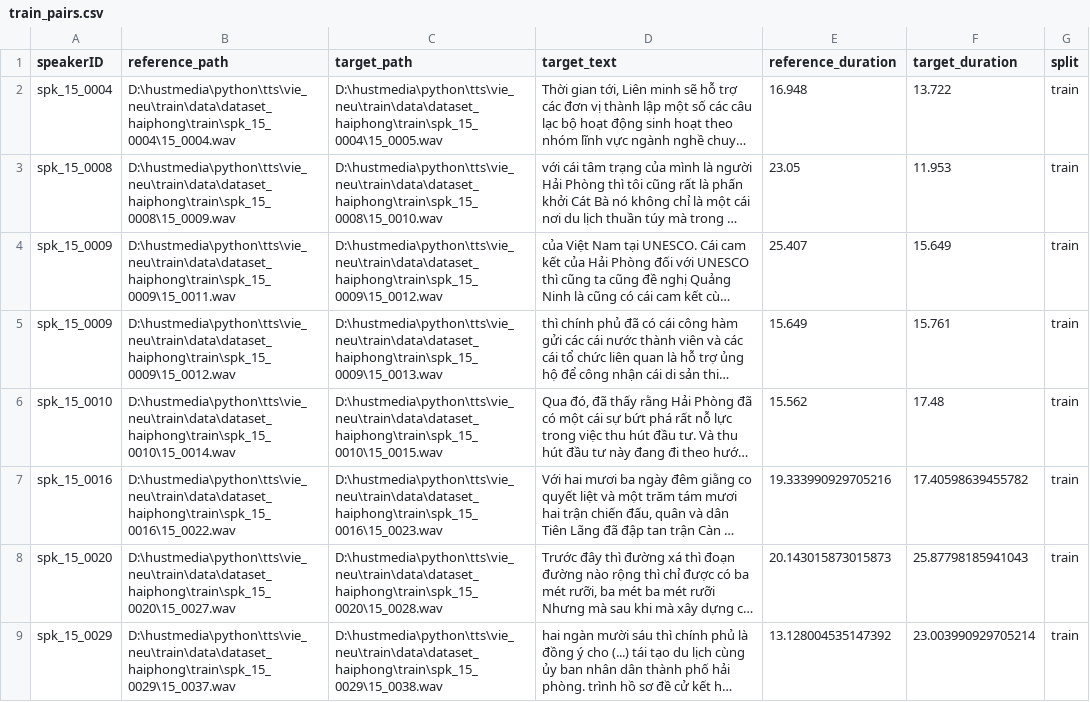
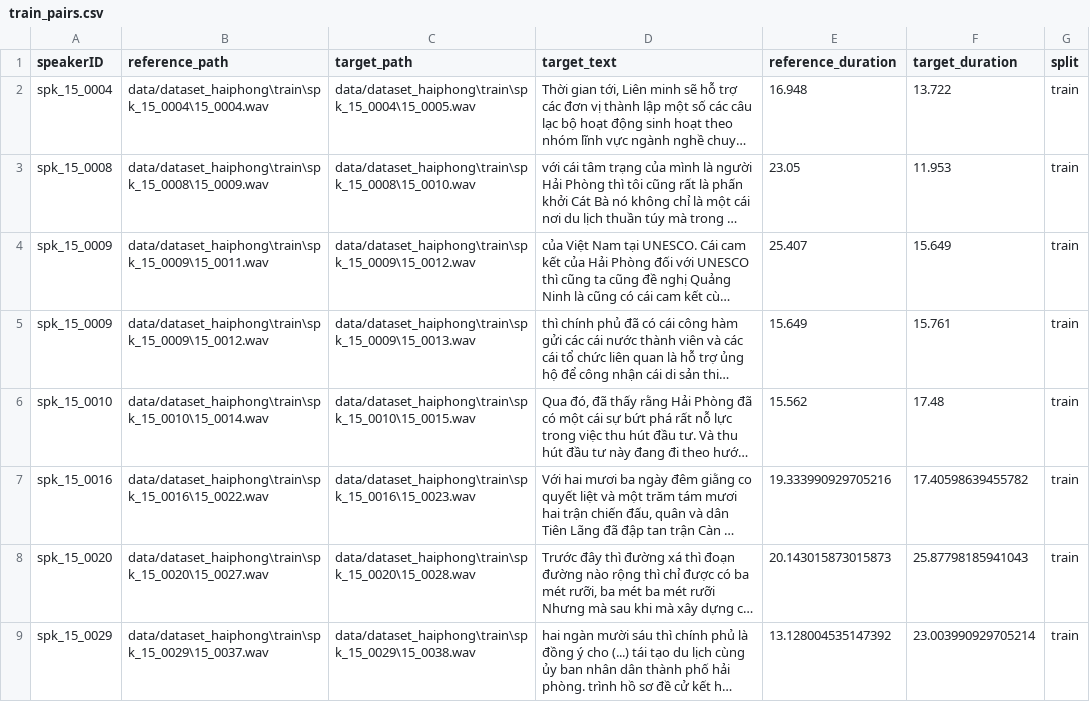
Before and after one commit to dangtin306/vie_neu, a CSV file: train/train_pairs.csv, drawn as a sheet; only a part is shown; long unchanged cells end in …; the diff covers the shown part only; the diff names each change by its address in the sheet, - before the commit and + after, or states it on an @@ line.

```diff
--- a/train/train_pairs.csv
+++ b/train/train_pairs.csv
-B2 (reference_path): D:\hustmedia\python\tts\vie_neu\train\data\dataset_haiphong\train\spk_15_0004\15_0004.wav
+B2 (reference_path): data/dataset_haiphong\train\spk_15_0004\15_0004.wav
-C2 (target_path): D:\hustmedia\python\tts\vie_neu\train\data\dataset_haiphong\train\spk_15_0004\15_0005.wav
+C2 (target_path): data/dataset_haiphong\train\spk_15_0004\15_0005.wav
-B3 (reference_path): D:\hustmedia\python\tts\vie_neu\train\data\dataset_haiphong\train\spk_15_0008\15_0009.wav
+B3 (reference_path): data/dataset_haiphong\train\spk_15_0008\15_0009.wav
-C3 (target_path): D:\hustmedia\python\tts\vie_neu\train\data\dataset_haiphong\train\spk_15_0008\15_0010.wav
+C3 (target_path): data/dataset_haiphong\train\spk_15_0008\15_0010.wav
-B4 (reference_path): D:\hustmedia\python\tts\vie_neu\train\data\dataset_haiphong\train\spk_15_0009\15_0011.wav
+B4 (reference_path): data/dataset_haiphong\train\spk_15_0009\15_0011.wav
-C4 (target_path): D:\hustmedia\python\tts\vie_neu\train\data\dataset_haiphong\train\spk_15_0009\15_0012.wav
+C4 (target_path): data/dataset_haiphong\train\spk_15_0009\15_0012.wav
-B5 (reference_path): D:\hustmedia\python\tts\vie_neu\train\data\dataset_haiphong\train\spk_15_0009\15_0012.wav
+B5 (reference_path): data/dataset_haiphong\train\spk_15_0009\15_0012.wav
-C5 (target_path): D:\hustmedia\python\tts\vie_neu\train\data\dataset_haiphong\train\spk_15_0009\15_0013.wav
+C5 (target_path): data/dataset_haiphong\train\spk_15_0009\15_0013.wav
-B6 (reference_path): D:\hustmedia\python\tts\vie_neu\train\data\dataset_haiphong\train\spk_15_0010\15_0014.wav
+B6 (reference_path): data/dataset_haiphong\train\spk_15_0010\15_0014.wav
-C6 (target_path): D:\hustmedia\python\tts\vie_neu\train\data\dataset_haiphong\train\spk_15_0010\15_0015.wav
+C6 (target_path): data/dataset_haiphong\train\spk_15_0010\15_0015.wav
-B7 (reference_path): D:\hustmedia\python\tts\vie_neu\train\data\dataset_haiphong\train\spk_15_0016\15_0022.wav
+B7 (reference_path): data/dataset_haiphong\train\spk_15_0016\15_0022.wav
-C7 (target_path): D:\hustmedia\python\tts\vie_neu\train\data\dataset_haiphong\train\spk_15_0016\15_0023.wav
+C7 (target_path): data/dataset_haiphong\train\spk_15_0016\15_0023.wav
-B8 (reference_path): D:\hustmedia\python\tts\vie_neu\train\data\dataset_haiphong\train\spk_15_0020\15_0027.wav
+B8 (reference_path): data/dataset_haiphong\train\spk_15_0020\15_0027.wav
-C8 (target_path): D:\hustmedia\python\tts\vie_neu\train\data\dataset_haiphong\train\spk_15_0020\15_0028.wav
+C8 (target_path): data/dataset_haiphong\train\spk_15_0020\15_0028.wav
-B9 (reference_path): D:\hustmedia\python\tts\vie_neu\train\data\dataset_haiphong\train\spk_15_0029\15_0037.wav
+B9 (reference_path): data/dataset_haiphong\train\spk_15_0029\15_0037.wav
-C9 (target_path): D:\hustmedia\python\tts\vie_neu\train\data\dataset_haiphong\train\spk_15_0029\15_0038.wav
+C9 (target_path): data/dataset_haiphong\train\spk_15_0029\15_0038.wav
```
Also changed, not shown: 82 edited cells elsewhere in this file, train/metadata_hp_extracted.csv, train/metadata_na_candidates.csv, 10 other files.
